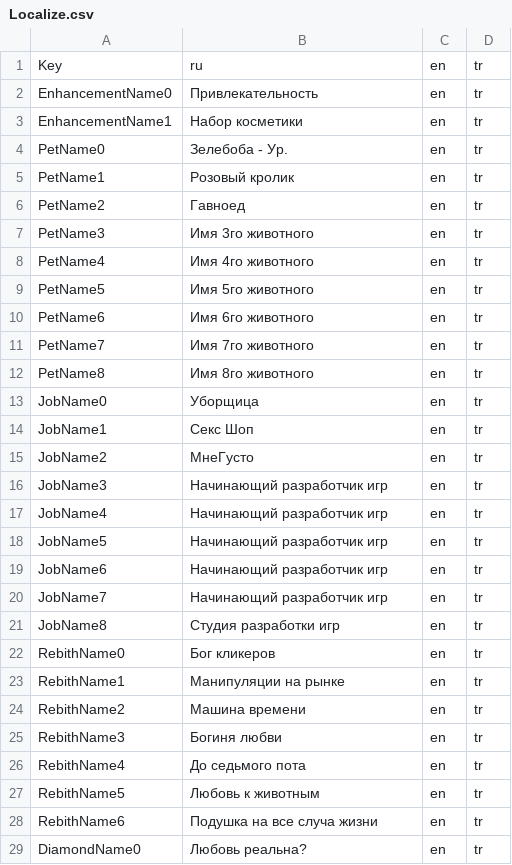
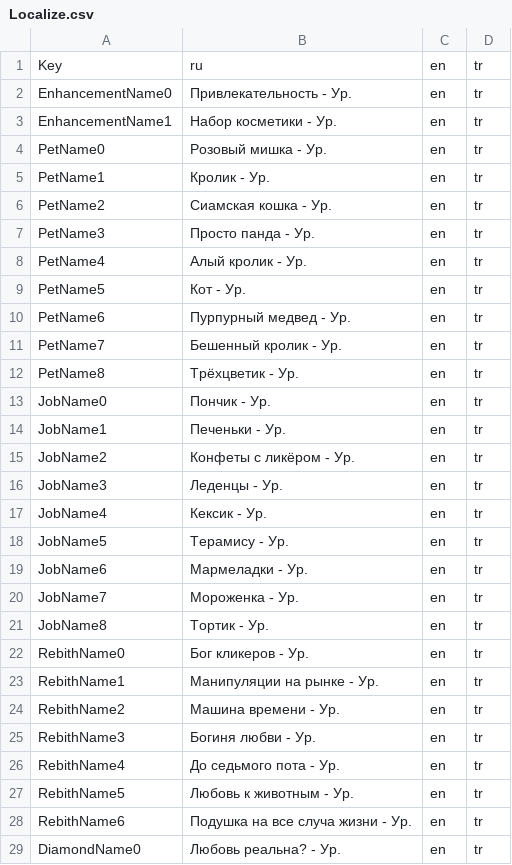
Before and after one commit to Raijin47/Clicker3D, a CSV file: Assets/_Source/Resources/Localization/Localize.csv, drawn as a sheet; only a part is shown; the diff covers the shown part only.

```diff
--- a/Assets/_Source/Resources/Localization/Localize.csv
+++ b/Assets/_Source/Resources/Localization/Localize.csv
@@ -1,29 +1,29 @@
 Key,ru,en,tr
-EnhancementName0,Привлекательность,en,tr
-EnhancementName1,Набор косметики,en,tr
-PetName0,Зелебоба - Ур. ,en,tr
-PetName1,Розовый кролик,en,tr
-PetName2,Гавноед,en,tr
-PetName3,Имя 3го животного,en,tr
-PetName4,Имя 4го животного,en,tr
-PetName5,Имя 5го животного,en,tr
-PetName6,Имя 6го животного,en,tr
-PetName7,Имя 7го животного,en,tr
-PetName8,Имя 8го животного,en,tr
-JobName0,Уборщица,en,tr
-JobName1,Секс Шоп,en,tr
-JobName2,МнеГусто,en,tr
-JobName3,Начинающий разработчик игр,en,tr
-JobName4,Начинающий разработчик игр,en,tr
-JobName5,Начинающий разработчик игр,en,tr
-JobName6,Начинающий разработчик игр,en,tr
-JobName7,Начинающий разработчик игр,en,tr
-JobName8,Студия разработки игр,en,tr
-RebithName0,Бог кликеров,en,tr
-RebithName1,Манипуляции на рынке,en,tr
-RebithName2,Машина времени,en,tr
-RebithName3,Богиня любви,en,tr
-RebithName4,До седьмого пота,en,tr
-RebithName5,Любовь к животным,en,tr
-RebithName6,Подушка на все случа жизни,en,tr
-DiamondName0,Любовь реальна?,en,tr
+EnhancementName0,Привлекательность - Ур.,en,tr
+EnhancementName1,Набор косметики - Ур.,en,tr
+PetName0,Розовый мишка - Ур.,en,tr
+PetName1,Кролик - Ур.,en,tr
+PetName2,Сиамская кошка - Ур.,en,tr
+PetName3,Просто панда - Ур.,en,tr
+PetName4,Алый кролик - Ур.,en,tr
+PetName5,Кот - Ур.,en,tr
+PetName6,Пурпурный медвед - Ур.,en,tr
+PetName7,Бешенный кролик - Ур.,en,tr
+PetName8,Трёхцветик - Ур.,en,tr
+JobName0,Пончик - Ур.,en,tr
+JobName1,Печеньки - Ур.,en,tr
+JobName2,Конфеты с ликёром - Ур.,en,tr
+JobName3,Леденцы - Ур.,en,tr
+JobName4,Кексик - Ур.,en,tr
+JobName5,Терамису - Ур.,en,tr
+JobName6,Мармеладки - Ур.,en,tr
+JobName7,Мороженка - Ур.,en,tr
+JobName8,Тортик - Ур.,en,tr
+RebithName0,Бог кликеров - Ур.,en,tr
+RebithName1,Манипуляции на рынке - Ур.,en,tr
+RebithName2,Машина времени - Ур.,en,tr
+RebithName3,Богиня любви - Ур.,en,tr
+RebithName4,До седьмого пота - Ур.,en,tr
+RebithName5,Любовь к животным - Ур.,en,tr
+RebithName6,Подушка на все случа жизни - Ур.,en,tr
+DiamondName0,Любовь реальна? - Ур.,en,tr
```
Also changed, not shown: 26 edited cells elsewhere in this file, 31 other files.
